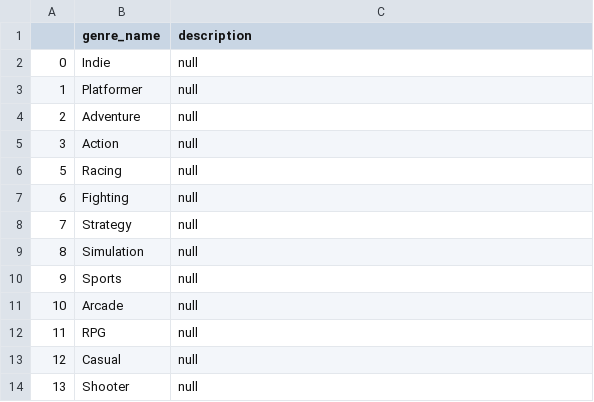
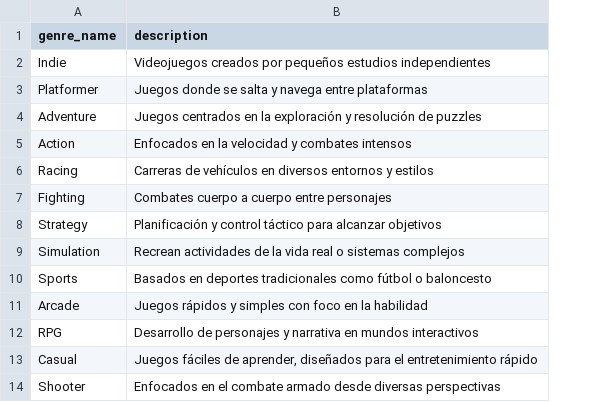
Before and after one commit to ivanalonsom/Project4_DataAnalysis_Sales_SQL, a CSV file: data/genres_register.csv, drawn as a sheet; removed rows and columns are numbered as before the commit, all else as after; the diff names each change by its address in the sheet, - before the commit and + after, or states it on an @@ line.

```diff
--- a/data/genres_register.csv
+++ b/data/genres_register.csv
-column A, rows 2-14: 0 | 1 | 2 | 3 | 5 | 6 | 7 | 8 | 9 | 10 | 11 | 12 | 13
-B2 (description): null
+B2 (description): Videojuegos creados por pequeños estudios independientes
-B3 (description): null
+B3 (description): Juegos donde se salta y navega entre plataformas
-B4 (description): null
+B4 (description): Juegos centrados en la exploración y resolución de puzzles
-B5 (description): null
+B5 (description): Enfocados en la velocidad y combates intensos
-B6 (description): null
+B6 (description): Carreras de vehículos en diversos entornos y estilos
-B7 (description): null
+B7 (description): Combates cuerpo a cuerpo entre personajes
-B8 (description): null
+B8 (description): Planificación y control táctico para alcanzar objetivos
-B9 (description): null
+B9 (description): Recrean actividades de la vida real o sistemas complejos
-B10 (description): null
+B10 (description): Basados en deportes tradicionales como fútbol o baloncesto
-B11 (description): null
+B11 (description): Juegos rápidos y simples con foco en la habilidad
-B12 (description): null
+B12 (description): Desarrollo de personajes y narrativa en mundos interactivos
-B13 (description): null
+B13 (description): Juegos fáciles de aprender, diseñados para el entretenimiento rápido
-B14 (description): null
+B14 (description): Enfocados en el combate armado desde diversas perspectivas
```
Also changed, not shown: 14 other files.
